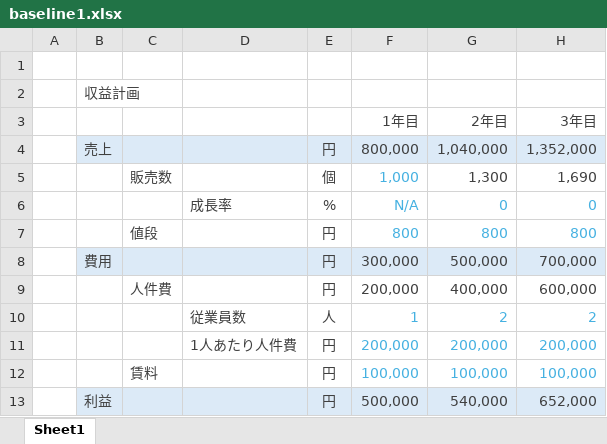
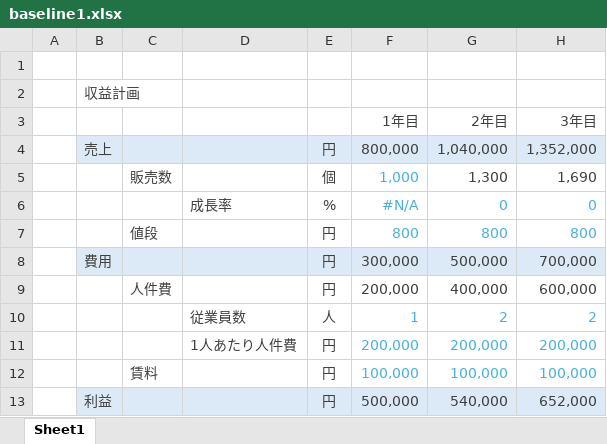
Before and after one commit to yuzucha16/templates, an Excel workbook: baseline1.xlsx, sheet Sheet1, drawn as a sheet; values as stored, in another font and other column widths than the file's, no borders; the diff names each change by its address in the sheet, - before the commit and + after, or states it on an @@ line.

Commit message:
[excel] add

```diff
--- a/baseline1.xlsx (sheet Sheet1)
+++ b/baseline1.xlsx (sheet Sheet1)
-F6 (1年目): N/A
+F6 (1年目): #N/A
```
